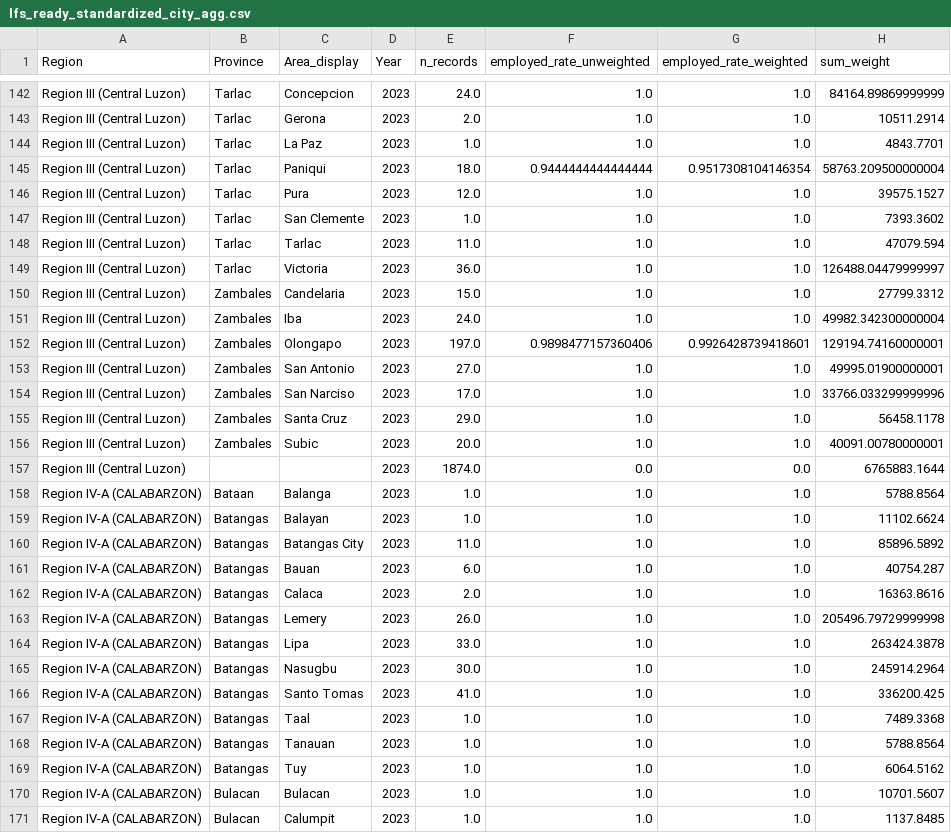
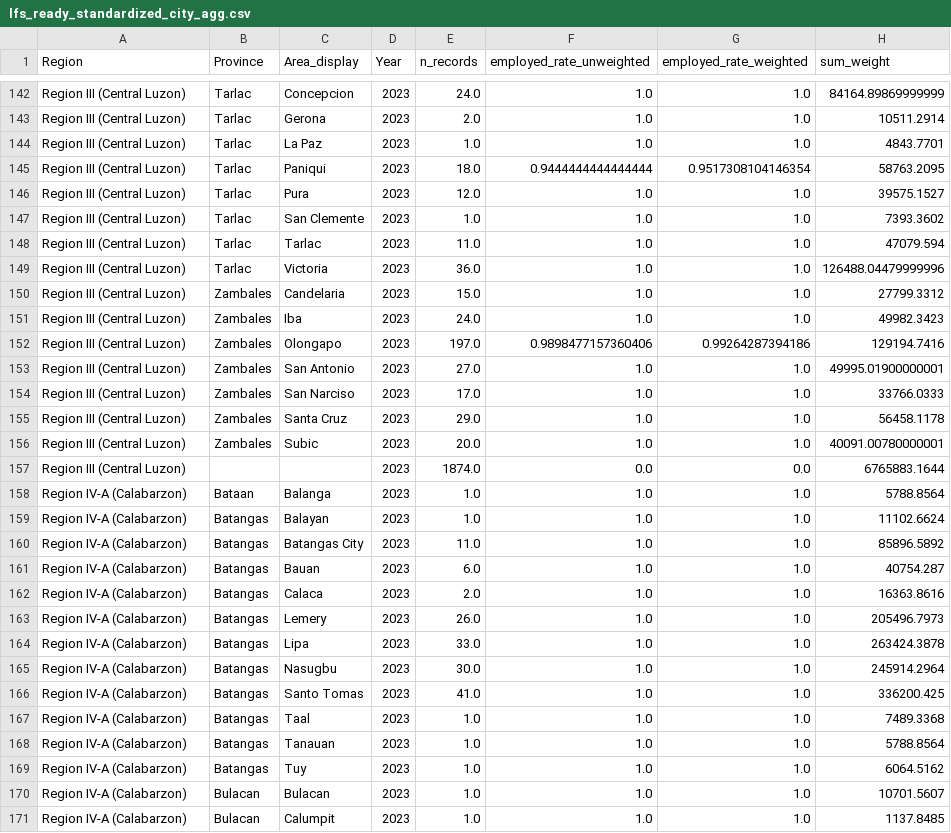
Before and after one commit to Splhix/Site-Selection-Project, a CSV file: data/ready/lfs_ready_standardized_city_agg.csv, drawn as a sheet; only a part is shown, gaps mark what is left out; the diff covers the shown part only.

```diff
--- a/data/ready/lfs_ready_standardized_city_agg.csv
+++ b/data/ready/lfs_ready_standardized_city_agg.csv
@@ -144,3 +144,3 @@ Region III (Central Luzon),Tarlac,Gerona,2023,2.0,1.0,1.0,10511.2914
 Region III (Central Luzon),Tarlac,La Paz,2023,1.0,1.0,1.0,4843.7701
-Region III (Central Luzon),Tarlac,Paniqui,2023,18.0,0.9444444444444444,0.9517308104146354,58763.209500000004
+Region III (Central Luzon),Tarlac,Paniqui,2023,18.0,0.9444444444444444,0.9517308104146354,58763.2095
 Region III (Central Luzon),Tarlac,Pura,2023,12.0,1.0,1.0,39575.1527
@@ -148,8 +148,8 @@ Region III (Central Luzon),Tarlac,San Clemente,2023,1.0,1.0,1.0,7393.3602
 Region III (Central Luzon),Tarlac,Tarlac,2023,11.0,1.0,1.0,47079.594
-Region III (Central Luzon),Tarlac,Victoria,2023,36.0,1.0,1.0,126488.04479999997
+Region III (Central Luzon),Tarlac,Victoria,2023,36.0,1.0,1.0,126488.04479999996
 Region III (Central Luzon),Zambales,Candelaria,2023,15.0,1.0,1.0,27799.3312
-Region III (Central Luzon),Zambales,Iba,2023,24.0,1.0,1.0,49982.342300000004
-Region III (Central Luzon),Zambales,Olongapo,2023,197.0,0.9898477157360406,0.9926428739418601,129194.74160000001
+Region III (Central Luzon),Zambales,Iba,2023,24.0,1.0,1.0,49982.3423
+Region III (Central Luzon),Zambales,Olongapo,2023,197.0,0.9898477157360406,0.99264287394186,129194.7416
 Region III (Central Luzon),Zambales,San Antonio,2023,27.0,1.0,1.0,49995.01900000001
-Region III (Central Luzon),Zambales,San Narciso,2023,17.0,1.0,1.0,33766.033299999996
+Region III (Central Luzon),Zambales,San Narciso,2023,17.0,1.0,1.0,33766.0333
 Region III (Central Luzon),Zambales,Santa Cruz,2023,29.0,1.0,1.0,56458.1178
@@ -157,15 +157,15 @@ Region III (Central Luzon),Zambales,Subic,2023,20.0,1.0,1.0,40091.00780000001
 Region III (Central Luzon),,,2023,1874.0,0.0,0.0,6765883.1644
-Region IV-A (CALABARZON),Bataan,Balanga,2023,1.0,1.0,1.0,5788.8564
-Region IV-A (CALABARZON),Batangas,Balayan,2023,1.0,1.0,1.0,11102.6624
-Region IV-A (CALABARZON),Batangas,Batangas City,2023,11.0,1.0,1.0,85896.5892
-Region IV-A (CALABARZON),Batangas,Bauan,2023,6.0,1.0,1.0,40754.287
-Region IV-A (CALABARZON),Batangas,Calaca,2023,2.0,1.0,1.0,16363.8616
-Region IV-A (CALABARZON),Batangas,Lemery,2023,26.0,1.0,1.0,205496.79729999998
-Region IV-A (CALABARZON),Batangas,Lipa,2023,33.0,1.0,1.0,263424.3878
-Region IV-A (CALABARZON),Batangas,Nasugbu,2023,30.0,1.0,1.0,245914.2964
-Region IV-A (CALABARZON),Batangas,Santo Tomas,2023,41.0,1.0,1.0,336200.425
-Region IV-A (CALABARZON),Batangas,Taal,2023,1.0,1.0,1.0,7489.3368
-Region IV-A (CALABARZON),Batangas,Tanauan,2023,1.0,1.0,1.0,5788.8564
-Region IV-A (CALABARZON),Batangas,Tuy,2023,1.0,1.0,1.0,6064.5162
-Region IV-A (CALABARZON),Bulacan,Bulacan,2023,1.0,1.0,1.0,10701.5607
-Region IV-A (CALABARZON),Bulacan,Calumpit,2023,1.0,1.0,1.0,1137.8485
+Region IV-A (Calabarzon),Bataan,Balanga,2023,1.0,1.0,1.0,5788.8564
+Region IV-A (Calabarzon),Batangas,Balayan,2023,1.0,1.0,1.0,11102.6624
+Region IV-A (Calabarzon),Batangas,Batangas City,2023,11.0,1.0,1.0,85896.5892
+Region IV-A (Calabarzon),Batangas,Bauan,2023,6.0,1.0,1.0,40754.287
+Region IV-A (Calabarzon),Batangas,Calaca,2023,2.0,1.0,1.0,16363.8616
+Region IV-A (Calabarzon),Batangas,Lemery,2023,26.0,1.0,1.0,205496.7973
+Region IV-A (Calabarzon),Batangas,Lipa,2023,33.0,1.0,1.0,263424.3878
+Region IV-A (Calabarzon),Batangas,Nasugbu,2023,30.0,1.0,1.0,245914.2964
+Region IV-A (Calabarzon),Batangas,Santo Tomas,2023,41.0,1.0,1.0,336200.425
+Region IV-A (Calabarzon),Batangas,Taal,2023,1.0,1.0,1.0,7489.3368
+Region IV-A (Calabarzon),Batangas,Tanauan,2023,1.0,1.0,1.0,5788.8564
+Region IV-A (Calabarzon),Batangas,Tuy,2023,1.0,1.0,1.0,6064.5162
+Region IV-A (Calabarzon),Bulacan,Bulacan,2023,1.0,1.0,1.0,10701.5607
+Region IV-A (Calabarzon),Bulacan,Calumpit,2023,1.0,1.0,1.0,1137.8485
```
Also changed, not shown: 108 edited cells elsewhere in this file, data/ready/earthquakes_ready_annual.csv, data/ready/fault_distance_ready.csv, 17 other files.
